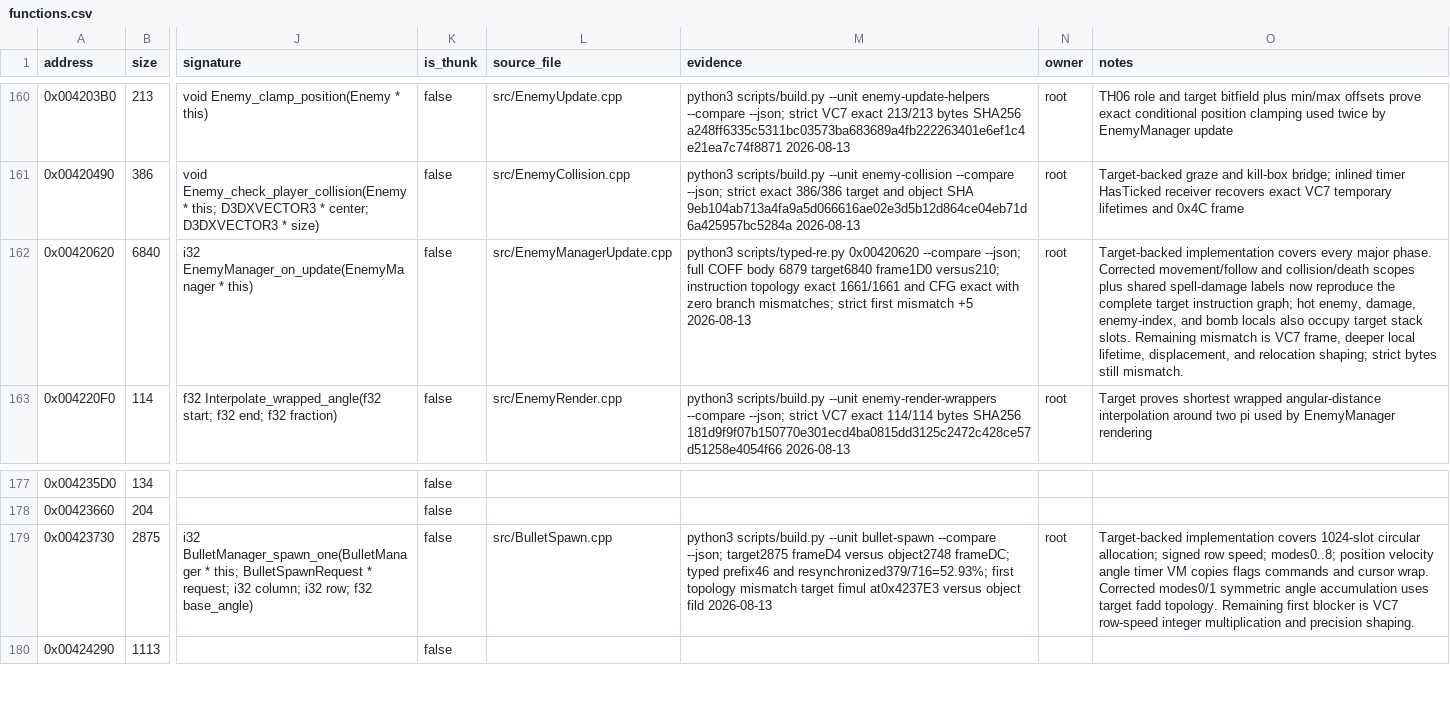
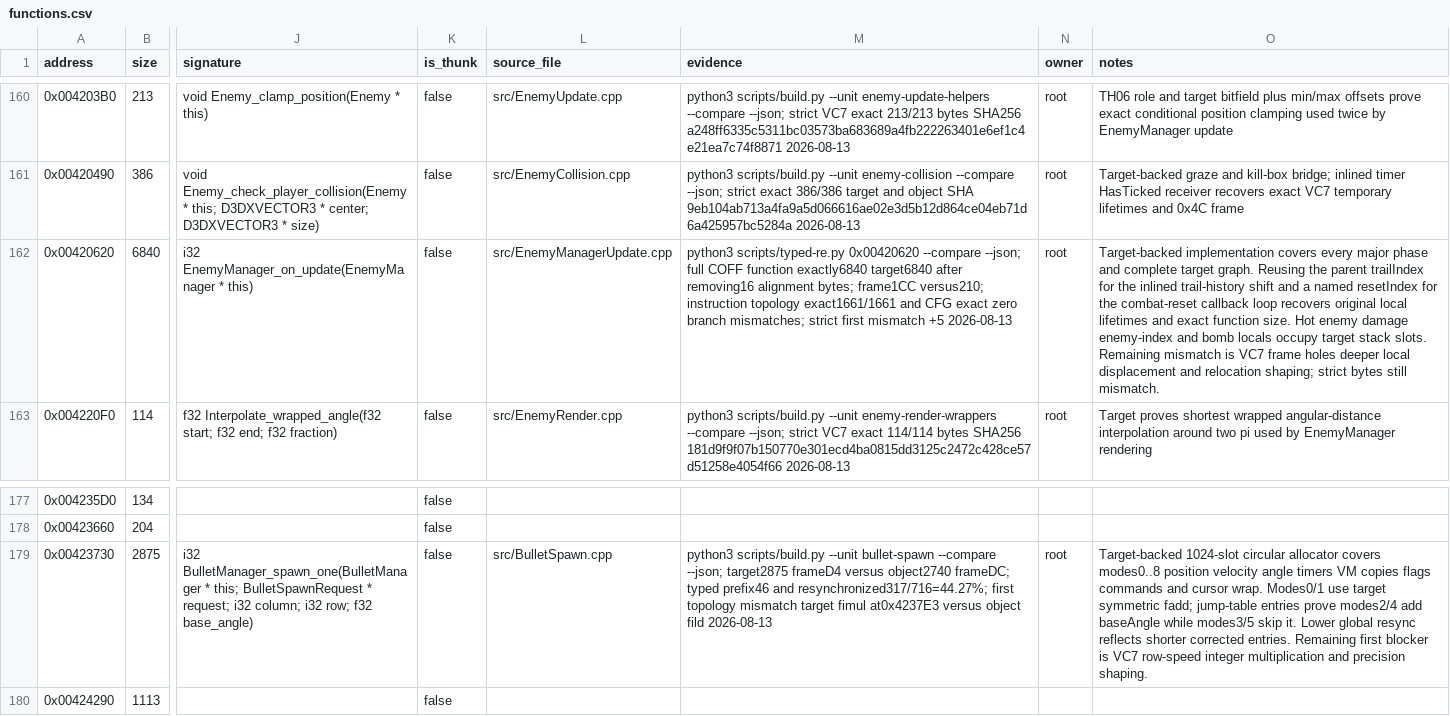
Before and after one commit to N0zoM1z0/th07, a CSV file: config/functions.csv, drawn as a sheet; only a part is shown, gaps mark what is left out; the diff names each change by its address in the sheet, - before the commit and + after, or states it on an @@ line.

Commit message:
Match enemy update function topology and size

```diff
--- a/config/functions.csv
+++ b/config/functions.csv
-M162 (evidence): …full COFF body 6879 target6840 frame1D0 versus210; instruction topology exact 1661/1661 and CFG exact with zero branch…
+M162 (evidence): …full COFF function exactly6840 target6840 after removing16 alignment bytes; frame1CC versus210; instruction topology exact1661/1661 and CFG exact zero branch…
-O162 (notes): …every major phase. Corrected movement/follow and collision/death scopes plus shared spell-damage labels now reproduce the complete target instruction graph; hot enemy, damage, enemy-index, and bomb locals also occupy target stack slots. Remaining mismatch is VC7 frame, deeper local lifetime, displacement, and relocation…
+O162 (notes): …every major phase and complete target graph. Reusing the parent trailIndex for the inlined trail-history shift and a named resetIndex for the combat-reset callback loop recovers original local lifetimes and exact function size. Hot enemy damage enemy-index and bomb locals occupy target stack slots. Remaining mismatch is VC7 frame holes deeper local displacement and relocation…
-M179 (evidence): …frameD4 versus object2748 frameDC; typed prefix46 and resynchronized379/716=52.93%; first topology…
+M179 (evidence): …frameD4 versus object2740 frameDC; typed prefix46 and resynchronized317/716=44.27%; first topology…
-O179 (notes): Target-backed implementation covers 1024-slot circular allocation; signed row speed; modes0..8; position velocity angle timer VM copies flags commands and cursor wrap. Corrected modes0/1 symmetric angle accumulation uses target fadd topology. Remaining first…
+O179 (notes): Target-backed 1024-slot circular allocator covers modes0..8 position velocity angle timers VM copies flags commands and cursor wrap. Modes0/1 use target symmetric fadd; jump-table entries prove modes2/4 add baseAngle while modes3/5 skip it. Lower global resync reflects shorter corrected entries. Remaining first…
```
Also changed, not shown: 3 other files.
